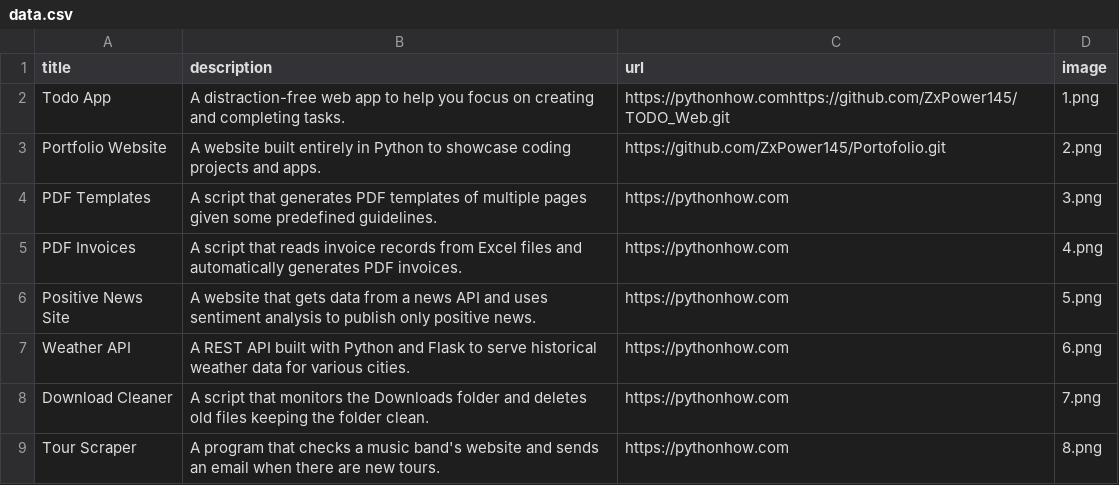
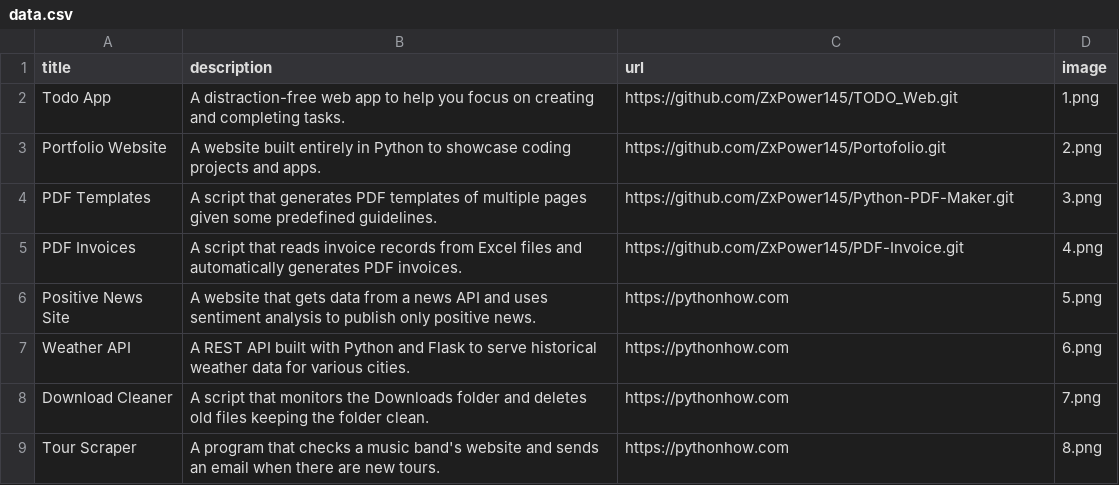
Before and after one commit to ZxPower145/TODO_Web, a CSV file: data.csv, drawn as a sheet; only a part is shown.

Commit message:
updated data.csv

```diff
--- a/data.csv
+++ b/data.csv
@@ -1,6 +1,6 @@
 title;description;url;image
-Todo App;A distraction-free web app to help you focus on creating and completing tasks.;https://pythonhow.comhttps://github.com/ZxPower145/TODO_Web.git;1.png
+Todo App;A distraction-free web app to help you focus on creating and completing tasks.;https://github.com/ZxPower145/TODO_Web.git;1.png
 Portfolio Website;A website built entirely in Python to showcase coding projects and apps.;https://github.com/ZxPower145/Portofolio.git;2.png
-PDF Templates;A script that generates PDF templates of multiple pages given some predefined guidelines.;https://pythonhow.com;3.png
-PDF Invoices;A script that reads invoice records from Excel files and automatically generates PDF invoices.;https://pythonhow.com;4.png
+PDF Templates;A script that generates PDF templates of multiple pages given some predefined guidelines.;https://github.com/ZxPower145/Python-PDF-Maker.git;3.png
+PDF Invoices;A script that reads invoice records from Excel files and automatically generates PDF invoices.;https://github.com/ZxPower145/PDF-Invoice.git;4.png
 Positive News Site;A website that gets data from a news API and uses sentiment analysis to publish only positive news.;https://pythonhow.com;5.png
```
